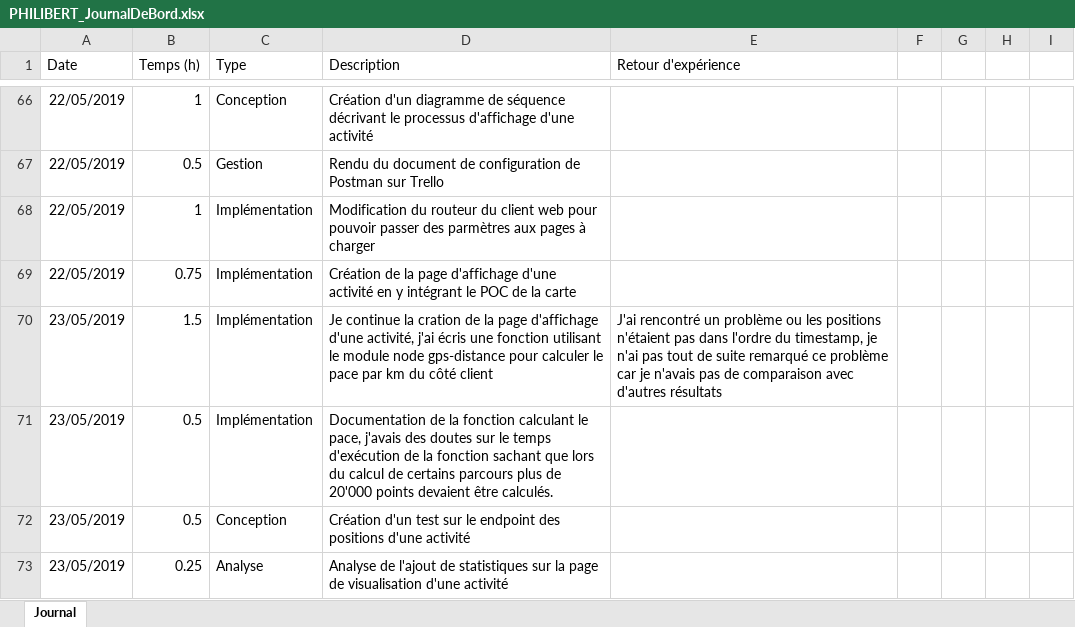
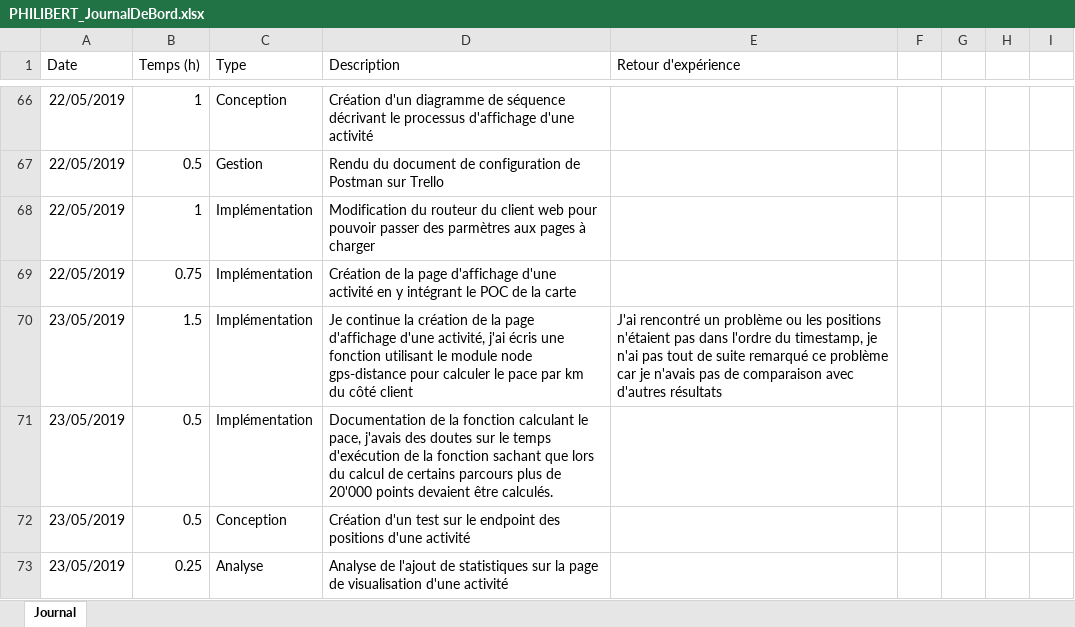
Before and after one commit to AlexandrePhilibertCPNV/TPI_PHILIBERT, an Excel workbook: Documentation/PHILIBERT_JournalDeBord.xlsx, sheet Journal, drawn as a sheet; only a part is shown, gaps mark what is left out; values as stored, in another font and other column widths than the file's, no borders; charts and pictures and table styles not drawn; the diff covers the shown part only; the diff names each change by its address in the sheet, - before the commit and + after, or states it on an @@ line.

```diff
--- a/Documentation/PHILIBERT_JournalDeBord.xlsx (sheet Journal)
+++ b/Documentation/PHILIBERT_JournalDeBord.xlsx (sheet Journal)
-D70 (Description): …continue la cration de la…
+D70 (Description): …continue la création de la…
```
Also changed, not shown: 5 added rows and 9 edited cells elsewhere in this sheet, charts or pictures, 6 other files.
